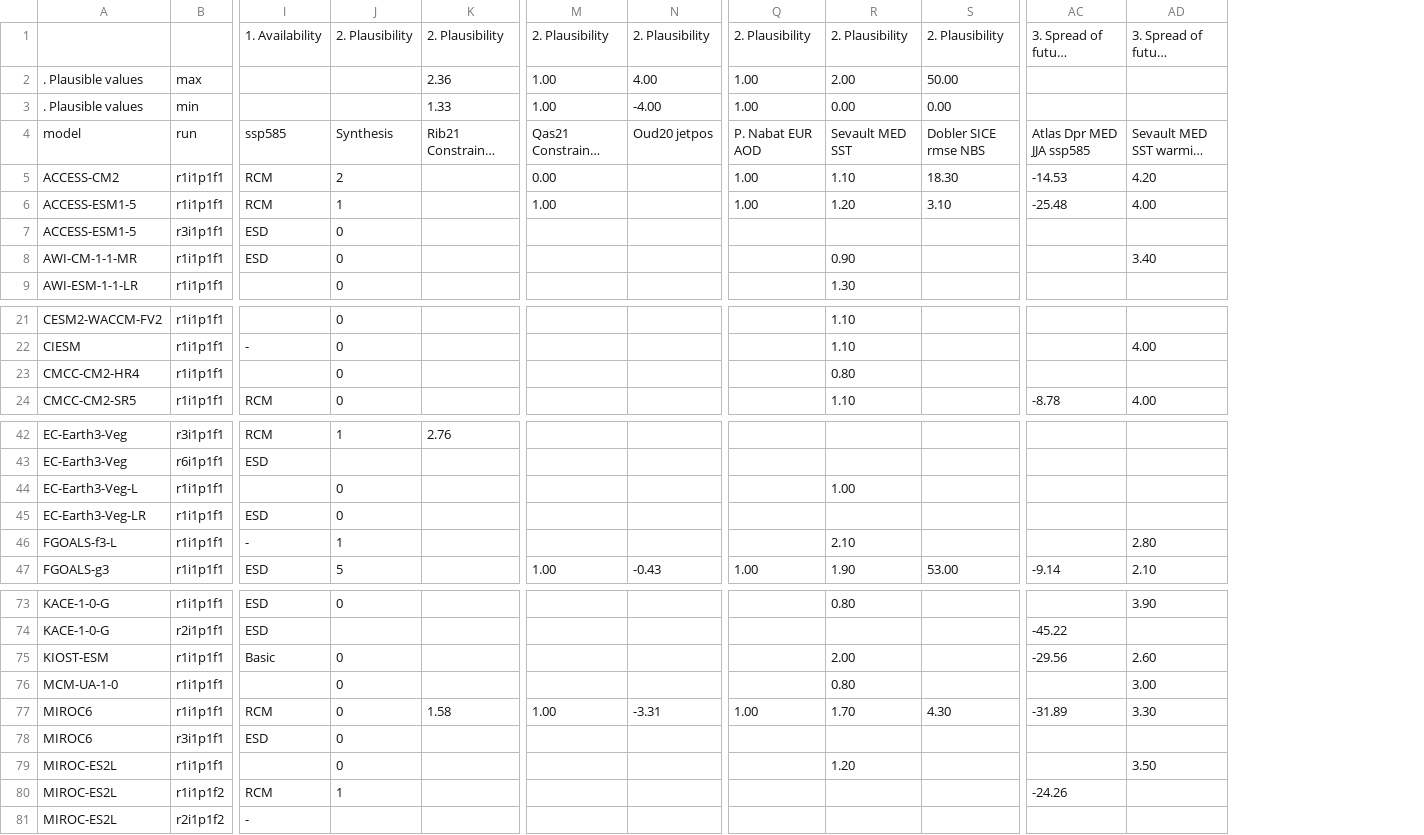
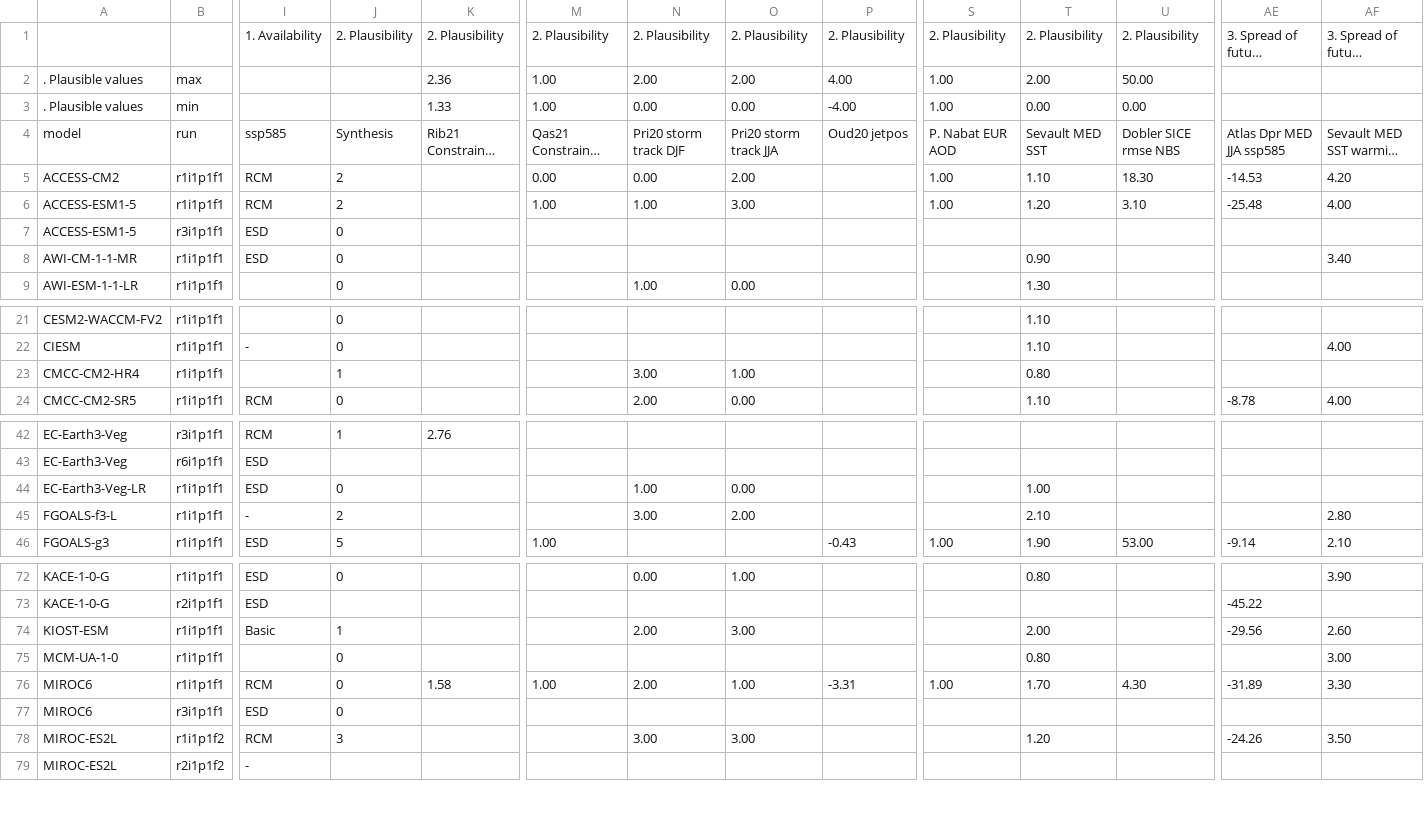
Before and after one commit to jesusff/cmip6-for-cordex, a CSV file: CMIP6_studies_table_EUR.csv, drawn as a sheet; only a part is shown, gaps mark what is left out; long unchanged cells end in …; removed rows and columns are numbered as before the commit, all else as after; rows hold the shown columns only; the diff covers the shown part only; the diff names each change by its address in the sheet, - before the commit and + after, or states it on an @@ line.

Commit message:
Update tables EUR

```diff
--- a/CMIP6_studies_table_EUR.csv
+++ b/CMIP6_studies_table_EUR.csv
+column N, rows 1-9: 2. Plausibility | 2.00 | 0.00 | Pri20 storm track DJF | 0.00 | 1.00 |  |  | 1.00; rows 23-24: 3.00 | 2.00; rows 44-45: 1.00 | 3.00; rows 72-78: 0.00 |  | 2.00 |  | 2.00 |  | 3.00
+column O, rows 1-9: 2. Plausibility | 2.00 | 0.00 | Pri20 storm track JJA | 2.00 | 3.00 |  |  | 0.00; rows 23-24: 1.00 | 0.00; rows 44-45: 0.00 | 2.00; rows 72-78: 1.00 |  | 3.00 |  | 1.00 |  | 3.00
-J6: 1
+J6: 2
-J23: 0
+J23: 1
-row 44: EC-Earth3-Veg-L | r1i1p1f1 |  | 0 |  |  |  |  | 1.00
-T44: (empty)
+T44: 1.00
-J45: 1
+J45: 2
-J74: 0
+J74: 1
-row 79: MIROC-ES2L | r1i1p1f1 |  | 0 |  |  |  |  | 1.20 |  |  | 3.50
-J78: 1
+J78: 3
-T78: (empty)
+T78: 1.20
-AF78: (empty)
+AF78: 3.50
```
Also changed, not shown: 5 edited cells elsewhere in this file, 2 other files.
